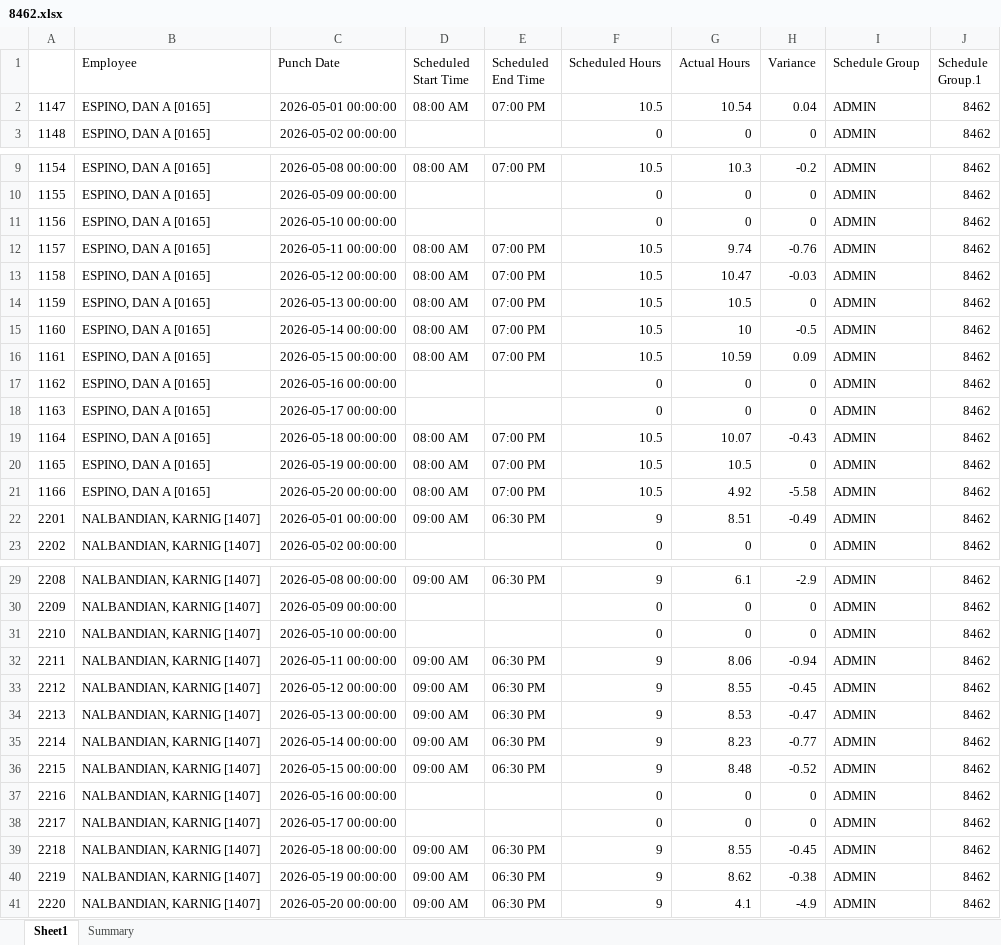
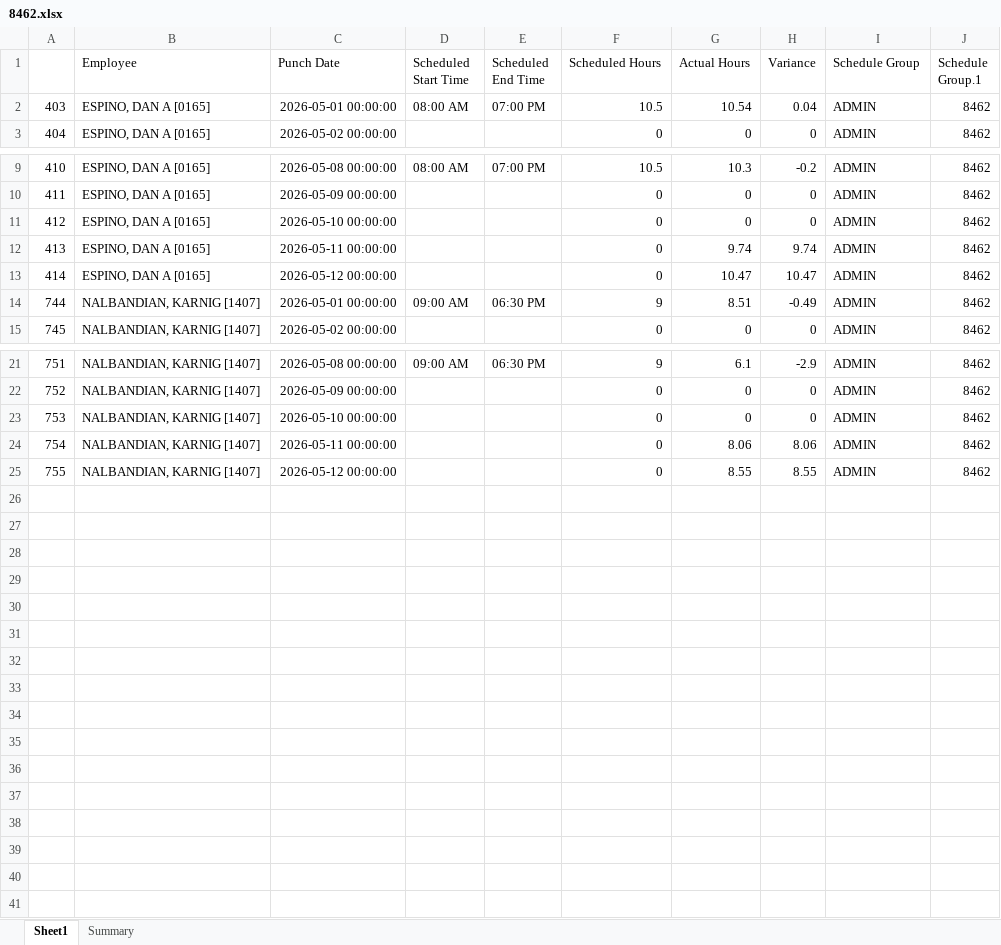
Before and after one commit to avt-Delro/Scrape_Paycom, an Excel workbook: sheet/8462.xlsx, sheet Sheet1, drawn as a sheet; only a part is shown, gaps mark what is left out; values as stored, in another font and other column widths than the file's, no borders; removed rows and columns are numbered as before the commit, all else as after; the diff names each change by its address in the sheet, - before the commit and + after, or states it on an @@ line.

```diff
--- a/sheet/8462.xlsx (sheet Sheet1)
+++ b/sheet/8462.xlsx (sheet Sheet1)
@@ column A renumbered between rows 2 and 25 @@
-row 12: 1157 | ESPINO, DAN A [0165] | 2026-05-11 00:00:00 | 08:00 AM | 07:00 PM | 10.5 | 9.74 | -0.76 | ADMIN | 8462
-row 13: 1158 | ESPINO, DAN A [0165] | 2026-05-12 00:00:00 | 08:00 AM | 07:00 PM | 10.5 | 10.47 | -0.03 | ADMIN | 8462
-row 14: 1159 | ESPINO, DAN A [0165] | 2026-05-13 00:00:00 | 08:00 AM | 07:00 PM | 10.5 | 10.5 | 0 | ADMIN | 8462
-row 15: 1160 | ESPINO, DAN A [0165] | 2026-05-14 00:00:00 | 08:00 AM | 07:00 PM | 10.5 | 10 | -0.5 | ADMIN | 8462
-row 16: 1161 | ESPINO, DAN A [0165] | 2026-05-15 00:00:00 | 08:00 AM | 07:00 PM | 10.5 | 10.59 | 0.09 | ADMIN | 8462
-C12 (Punch Date): 2026-05-16 00:00:00
+C12 (Punch Date): 2026-05-11 00:00:00
-G12 (Actual Hours): 0
+G12 (Actual Hours): 9.74
-H12 (Variance): 0
+H12 (Variance): 9.74
-C13 (Punch Date): 2026-05-17 00:00:00
+C13 (Punch Date): 2026-05-12 00:00:00
-G13 (Actual Hours): 0
+G13 (Actual Hours): 10.47
-H13 (Variance): 0
+H13 (Variance): 10.47
-row 19: 1164 | ESPINO, DAN A [0165] | 2026-05-18 00:00:00 | 08:00 AM | 07:00 PM | 10.5 | 10.07 | -0.43 | ADMIN | 8462
-row 20: 1165 | ESPINO, DAN A [0165] | 2026-05-19 00:00:00 | 08:00 AM | 07:00 PM | 10.5 | 10.5 | 0 | ADMIN | 8462
-row 21: 1166 | ESPINO, DAN A [0165] | 2026-05-20 00:00:00 | 08:00 AM | 07:00 PM | 10.5 | 4.92 | -5.58 | ADMIN | 8462
-row 32: 2211 | NALBANDIAN, KARNIG [1407] | 2026-05-11 00:00:00 | 09:00 AM | 06:30 PM | 9 | 8.06 | -0.94 | ADMIN | 8462
-row 33: 2212 | NALBANDIAN, KARNIG [1407] | 2026-05-12 00:00:00 | 09:00 AM | 06:30 PM | 9 | 8.55 | -0.45 | ADMIN | 8462
-row 34: 2213 | NALBANDIAN, KARNIG [1407] | 2026-05-13 00:00:00 | 09:00 AM | 06:30 PM | 9 | 8.53 | -0.47 | ADMIN | 8462
-row 35: 2214 | NALBANDIAN, KARNIG [1407] | 2026-05-14 00:00:00 | 09:00 AM | 06:30 PM | 9 | 8.23 | -0.77 | ADMIN | 8462
-row 36: 2215 | NALBANDIAN, KARNIG [1407] | 2026-05-15 00:00:00 | 09:00 AM | 06:30 PM | 9 | 8.48 | -0.52 | ADMIN | 8462
-C24 (Punch Date): 2026-05-16 00:00:00
+C24 (Punch Date): 2026-05-11 00:00:00
-G24 (Actual Hours): 0
+G24 (Actual Hours): 8.06
-H24 (Variance): 0
+H24 (Variance): 8.06
-C25 (Punch Date): 2026-05-17 00:00:00
+C25 (Punch Date): 2026-05-12 00:00:00
-G25 (Actual Hours): 0
+G25 (Actual Hours): 8.55
-H25 (Variance): 0
+H25 (Variance): 8.55
-row 39: 2218 | NALBANDIAN, KARNIG [1407] | 2026-05-18 00:00:00 | 09:00 AM | 06:30 PM | 9 | 8.55 | -0.45 | ADMIN | 8462
-row 40: 2219 | NALBANDIAN, KARNIG [1407] | 2026-05-19 00:00:00 | 09:00 AM | 06:30 PM | 9 | 8.62 | -0.38 | ADMIN | 8462
-row 41: 2220 | NALBANDIAN, KARNIG [1407] | 2026-05-20 00:00:00 | 09:00 AM | 06:30 PM | 9 | 4.1 | -4.9 | ADMIN | 8462
```
Also changed, not shown: sheet Summary, sheet/8613.xlsx, sheet/8614.xlsx, 7 other files.
